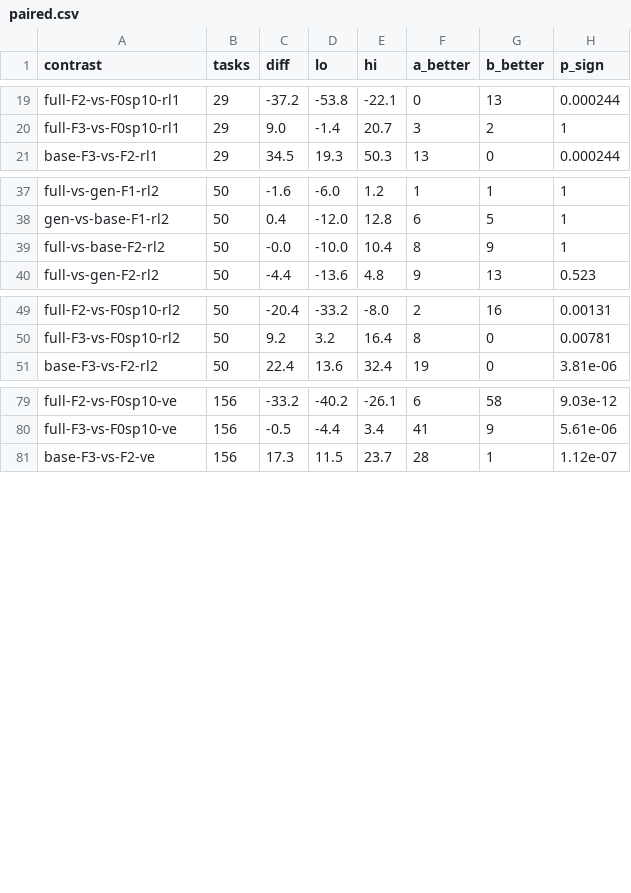
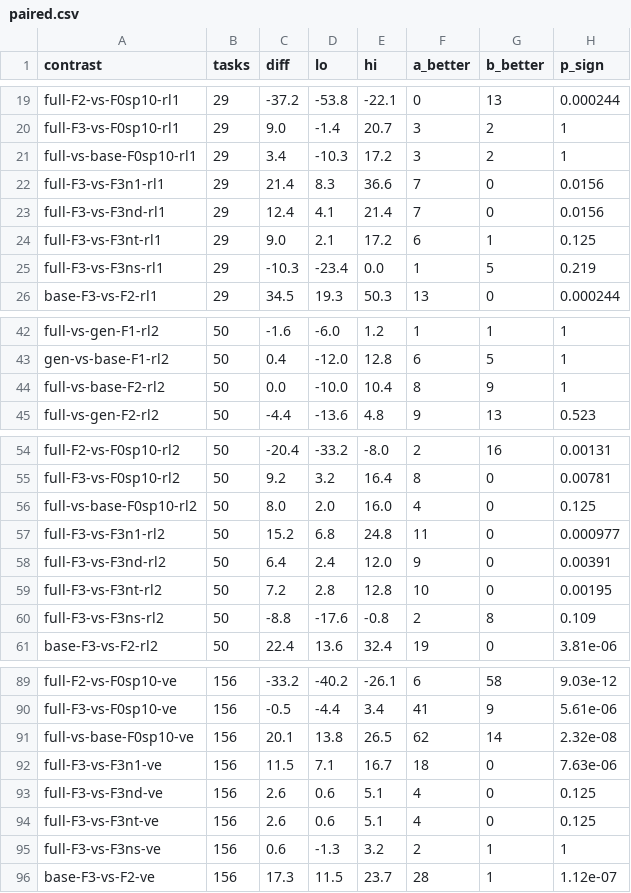
Before and after one commit to tkim-061203/GNU_COMBA, a CSV file: reports/dac27_results/paired.csv, drawn as a sheet; only a part is shown, gaps mark what is left out.

```diff
--- a/reports/dac27_results/paired.csv
+++ b/reports/dac27_results/paired.csv
@@ -20,2 +20,7 @@ full-F2-vs-F0sp10-rl1,29,-37.2,-53.8,-22.1,0,13,0.000244
 full-F3-vs-F0sp10-rl1,29,9.0,-1.4,20.7,3,2,1
+full-vs-base-F0sp10-rl1,29,3.4,-10.3,17.2,3,2,1
+full-F3-vs-F3n1-rl1,29,21.4,8.3,36.6,7,0,0.0156
+full-F3-vs-F3nd-rl1,29,12.4,4.1,21.4,7,0,0.0156
+full-F3-vs-F3nt-rl1,29,9.0,2.1,17.2,6,1,0.125
+full-F3-vs-F3ns-rl1,29,-10.3,-23.4,0.0,1,5,0.219
 base-F3-vs-F2-rl1,29,34.5,19.3,50.3,13,0,0.000244
@@ -38,3 +43,3 @@ full-vs-gen-F1-rl2,50,-1.6,-6.0,1.2,1,1,1
 gen-vs-base-F1-rl2,50,0.4,-12.0,12.8,6,5,1
-full-vs-base-F2-rl2,50,-0.0,-10.0,10.4,8,9,1
+full-vs-base-F2-rl2,50,0.0,-10.0,10.4,8,9,1
 full-vs-gen-F2-rl2,50,-4.4,-13.6,4.8,9,13,0.523
@@ -50,2 +55,7 @@ full-F2-vs-F0sp10-rl2,50,-20.4,-33.2,-8.0,2,16,0.00131
 full-F3-vs-F0sp10-rl2,50,9.2,3.2,16.4,8,0,0.00781
+full-vs-base-F0sp10-rl2,50,8.0,2.0,16.0,4,0,0.125
+full-F3-vs-F3n1-rl2,50,15.2,6.8,24.8,11,0,0.000977
+full-F3-vs-F3nd-rl2,50,6.4,2.4,12.0,9,0,0.00391
+full-F3-vs-F3nt-rl2,50,7.2,2.8,12.8,10,0,0.00195
+full-F3-vs-F3ns-rl2,50,-8.8,-17.6,-0.8,2,8,0.109
 base-F3-vs-F2-rl2,50,22.4,13.6,32.4,19,0,3.81e-06
@@ -80,2 +90,7 @@ full-F2-vs-F0sp10-ve,156,-33.2,-40.2,-26.1,6,58,9.03e-12
 full-F3-vs-F0sp10-ve,156,-0.5,-4.4,3.4,41,9,5.61e-06
+full-vs-base-F0sp10-ve,156,20.1,13.8,26.5,62,14,2.32e-08
+full-F3-vs-F3n1-ve,156,11.5,7.1,16.7,18,0,7.63e-06
+full-F3-vs-F3nd-ve,156,2.6,0.6,5.1,4,0,0.125
+full-F3-vs-F3nt-ve,156,2.6,0.6,5.1,4,0,0.125
+full-F3-vs-F3ns-ve,156,0.6,-1.3,3.2,2,1,1
 base-F3-vs-F2-ve,156,17.3,11.5,23.7,28,1,1.12e-07
```
Also changed, not shown: reports/dac27_results/arms.csv, reports/dac27_results/decompose.csv, 1 other file.
